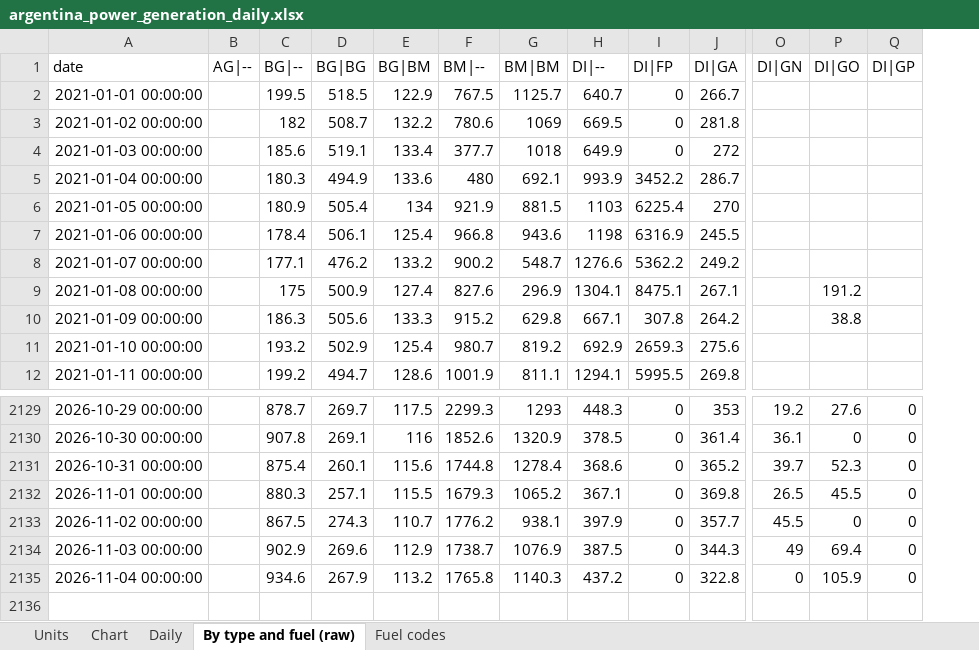
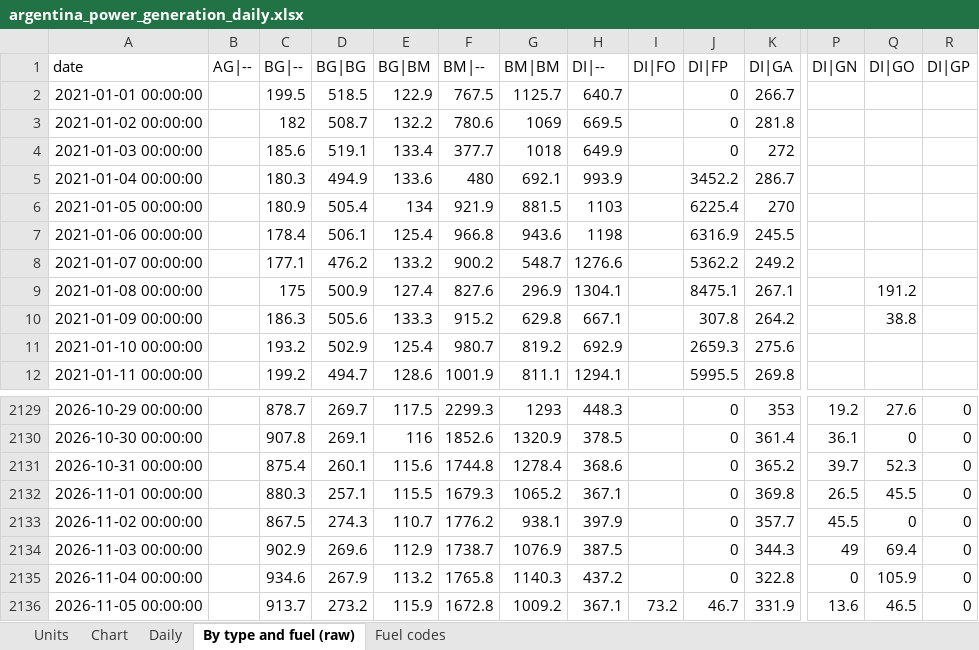
Before and after one commit to thomasdalton9/Energy-public, an Excel workbook: output/Data and Chart Outputs/argentina_power_generation_daily.xlsx, sheet By type and fuel (raw), drawn as a sheet; only a part is shown, gaps mark what is left out; values as stored, in another font and other column widths than the file's, no borders; rows hold the shown columns only; the diff names each change by its address in the sheet, - before the commit and + after, or states it on an @@ line.

```diff
--- a/output/Data and Chart Outputs/argentina_power_generation_daily.xlsx (sheet By type and fuel (raw))
+++ b/output/Data and Chart Outputs/argentina_power_generation_daily.xlsx (sheet By type and fuel (raw))
+column I (DI|FO), empty
+row 2136: 2026-11-05 00:00:00 |  | 913.7 | 273.2 | 115.9 | 1672.8 | 1009.2 | 367.1 | 73.2 | 46.7 | 331.9 | 13.6 | 46.5 | 0
```
Also changed, not shown: sheet Daily.
